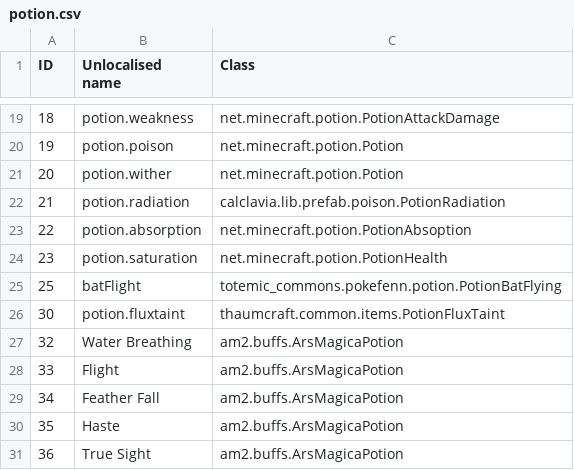
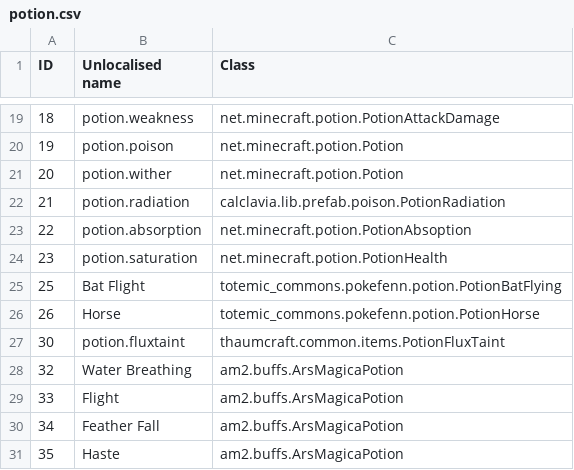
Before and after one commit to Resonant-Rise/ResonantRiseV2, a CSV file: IDMaps/potion.csv, drawn as a sheet; only a part is shown, gaps mark what is left out; the shorter side is filled out with more unchanged rows.

```diff
--- a/IDMaps/potion.csv
+++ b/IDMaps/potion.csv
@@ -24,3 +24,4 @@ ID,Unlocalised name,Class
 23,potion.saturation,net.minecraft.potion.PotionHealth
-25,batFlight,totemic_commons.pokefenn.potion.PotionBatFlying
+25,Bat Flight,totemic_commons.pokefenn.potion.PotionBatFlying
+26,Horse,totemic_commons.pokefenn.potion.PotionHorse
 30,potion.fluxtaint,thaumcraft.common.items.PotionFluxTaint
```
Also changed, not shown: 11 other files.
